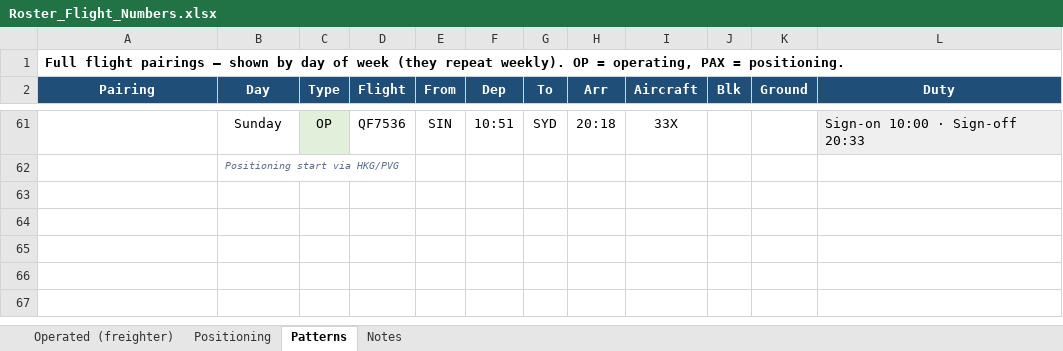
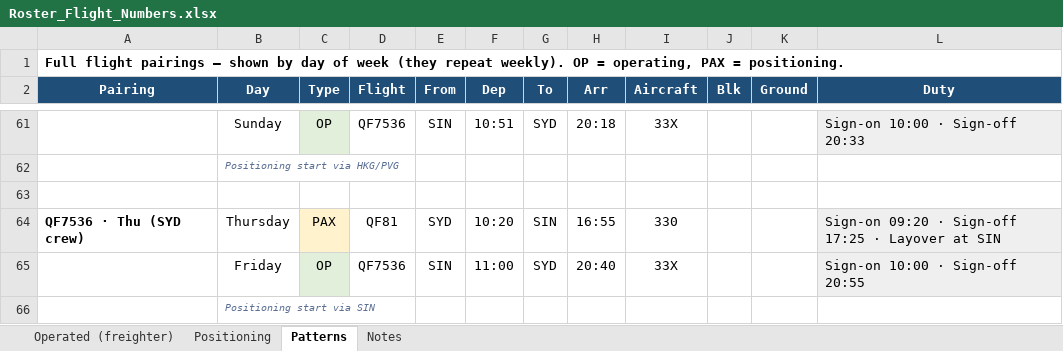
Before and after one commit to EFA-ROSTERALLOWANCE/Route-map, an Excel workbook: Roster_Flight_Numbers.xlsx, sheet Patterns, drawn as a sheet; only a part is shown, gaps mark what is left out; values as stored, in another font and other column widths than the file's, no borders; the diff names each change by its address in the sheet, - before the commit and + after, or states it on an @@ line.

```diff
--- a/Roster_Flight_Numbers.xlsx (sheet Patterns)
+++ b/Roster_Flight_Numbers.xlsx (sheet Patterns)
+row 63: (empty)
+row 64: QF7536 · Thu (SYD crew) | Thursday | PAX | QF81 | SYD | 10:20 | SIN | 16:55 | 330 |  |  | Sign-on 09:20 · Sign-off 17:25 · Layover at SIN
+row 65:  | Friday | OP | QF7536 | SIN | 11:00 | SYD | 20:40 | 33X |  |  | Sign-on 10:00 · Sign-off 20:55
+row 66:  | Positioning start via SIN
```
Also changed, not shown: 1 other file.
